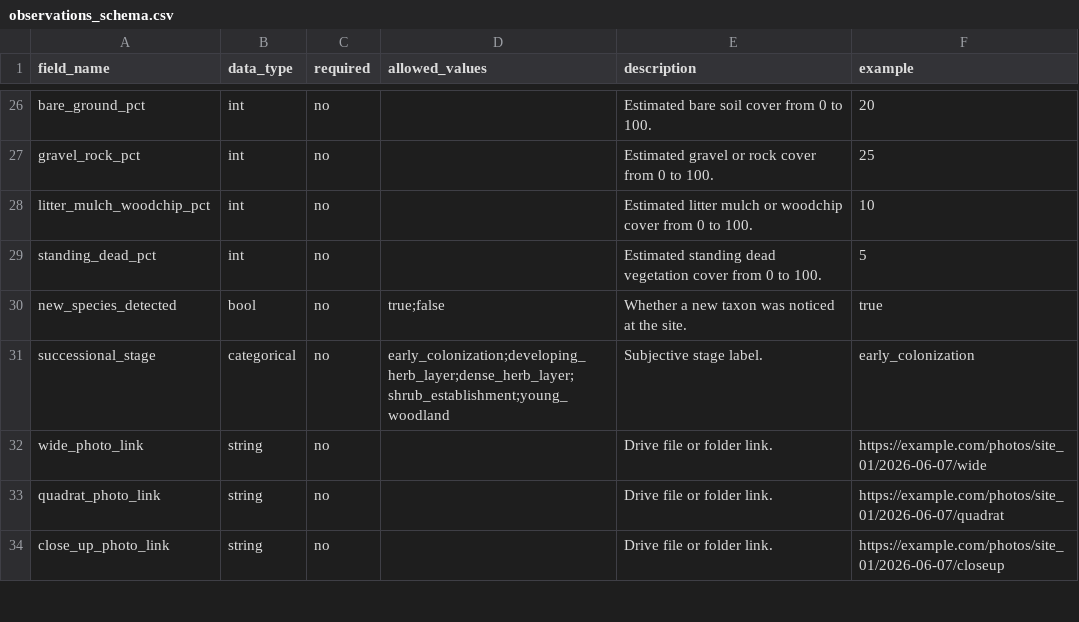
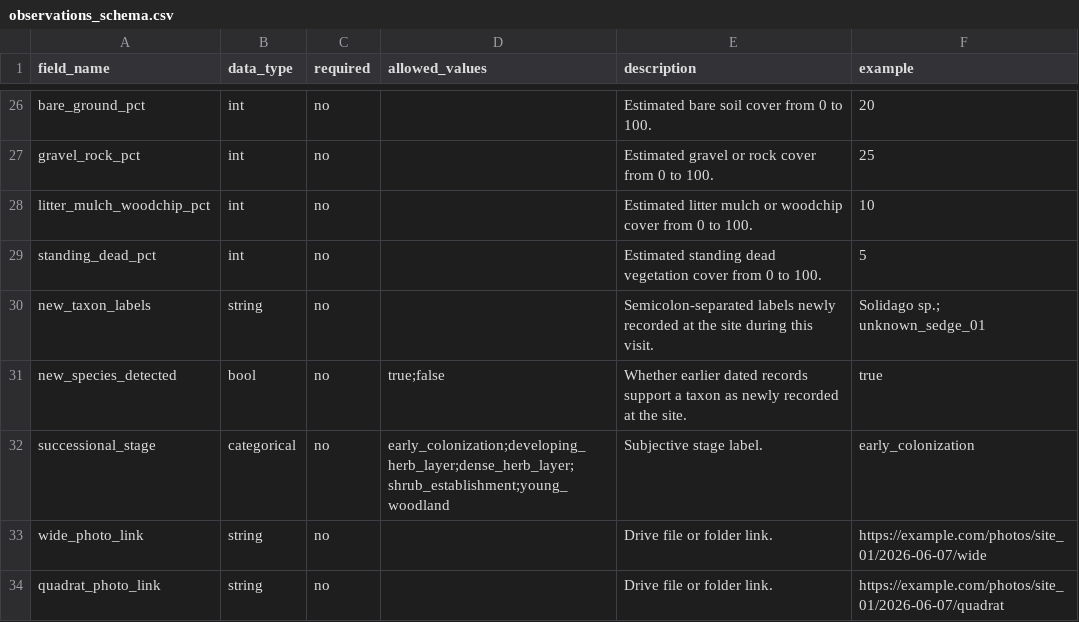
Before and after one commit to samuelfrey98/plant-succession-ml, a CSV file: data/schema/observations_schema.csv, drawn as a sheet; only a part is shown, gaps mark what is left out; the shorter side is filled out with more unchanged rows.

Commit message:
Add site taxon history to observation review

```diff
--- a/data/schema/observations_schema.csv
+++ b/data/schema/observations_schema.csv
@@ -29,3 +29,4 @@ litter_mulch_woodchip_pct,int,no,,Estimated litter mulch or woodchip cover from
 standing_dead_pct,int,no,,Estimated standing dead vegetation cover from 0 to 100.,5
-new_species_detected,bool,no,true;false,Whether a new taxon was noticed at the site.,true
+new_taxon_labels,string,no,,Semicolon-separated labels newly recorded at the site during this visit.,Solidago sp.; unknown_sedge_01
+new_species_detected,bool,no,true;false,Whether earlier dated records support a taxon as newly recorded at the site.,true
 successional_stage,categorical,no,early_colonization;developing_herb_layer;dense_herb_layer;shrub_establishment;young_woodland,Subjective stage label.,early_colonization
```
Also changed, not shown: 10 other files.
